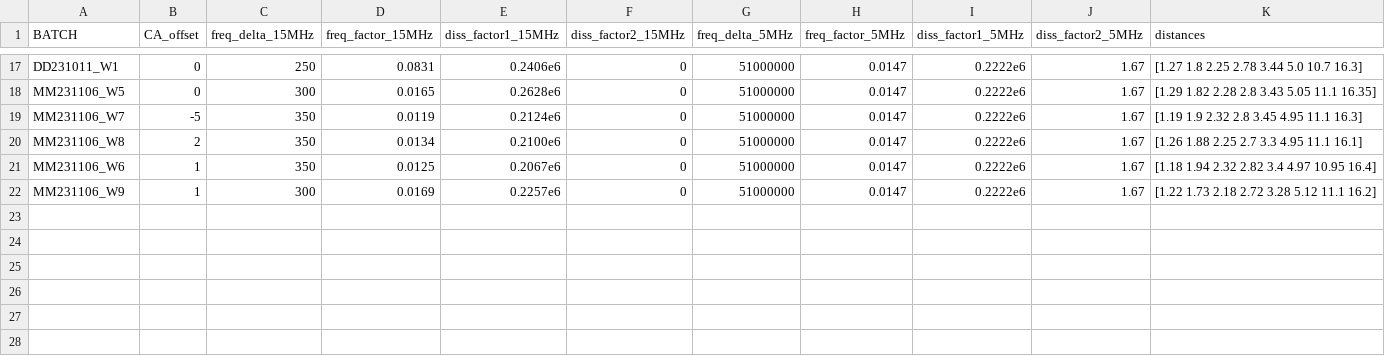
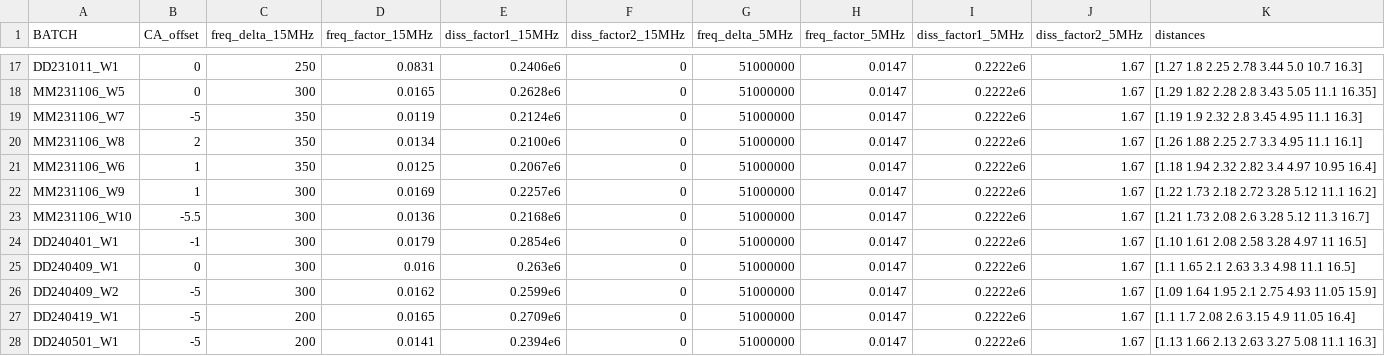
Before and after one commit to QATCH-Technologies/nanovisQ, a CSV file: QATCH/resources/lookup_batch_params.csv, drawn as a sheet; only a part is shown, gaps mark what is left out.

Commit message:
Update to Resources v14 Add new Batch Parameters sent today

```diff
--- a/QATCH/resources/lookup_batch_params.csv
+++ b/QATCH/resources/lookup_batch_params.csv
@@ -22 +22,7 @@ MM231106_W6,1,350,0.0125,0.2067e6,0,51000000,0.0147,0.2222e6,1.67,[1.18 1.94 2.3
 MM231106_W9,1,300,0.0169,0.2257e6,0,51000000,0.0147,0.2222e6,1.67,[1.22 1.73 2.18 2.72 3.28 5.12 11.1 16.2]
+MM231106_W10,-5.5,300,0.0136,0.2168e6,0,51000000,0.0147,0.2222e6,1.67,[1.21 1.73 2.08 2.6 3.28 5.12 11.3 16.7]
+DD240401_W1,-1,300,0.0179,0.2854e6,0,51000000,0.0147,0.2222e6,1.67,[1.10 1.61 2.08 2.58 3.28 4.97 11 16.5]
+DD240409_W1,0,300,0.016,0.263e6,0,51000000,0.0147,0.2222e6,1.67,[1.1 1.65 2.1 2.63 3.3 4.98 11.1 16.5]
+DD240409_W2,-5,300,0.0162,0.2599e6,0,51000000,0.0147,0.2222e6,1.67,[1.09 1.64 1.95 2.1 2.75 4.93 11.05 15.9]
+DD240419_W1,-5,200,0.0165,0.2709e6,0,51000000,0.0147,0.2222e6,1.67,[1.1 1.7 2.08 2.6 3.15 4.9 11.05 16.4]
+DD240501_W1,-5,200,0.0141,0.2394e6,0,51000000,0.0147,0.2222e6,1.67,[1.13 1.66 2.13 2.63 3.27 5.08 11.1 16.3]
```
Also changed, not shown: 1 other file.
